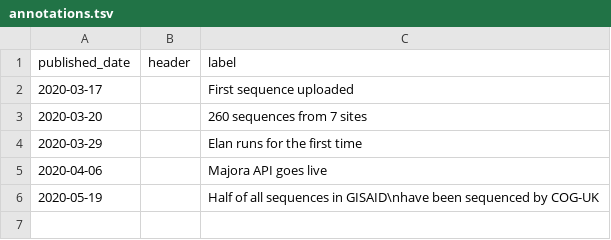
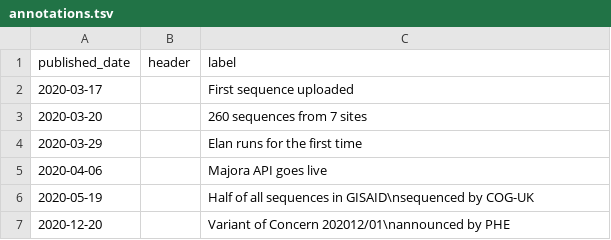
Before and after one commit to CLIMB-COVID/status-generator, a TSV file: s1/annotations.tsv, drawn as a sheet.

```diff
--- a/s1/annotations.tsv
+++ b/s1/annotations.tsv
@@ -5,2 +5,3 @@ published_date	header	label
 2020-04-06		Majora API goes live
-2020-05-19		Half of all sequences in GISAID\nhave been sequenced by COG-UK
+2020-05-19		Half of all sequences in GISAID\nsequenced by COG-UK
+2020-12-20		Variant of Concern 202012/01\nannounced by PHE
```
Also changed, not shown: 1 other file.
